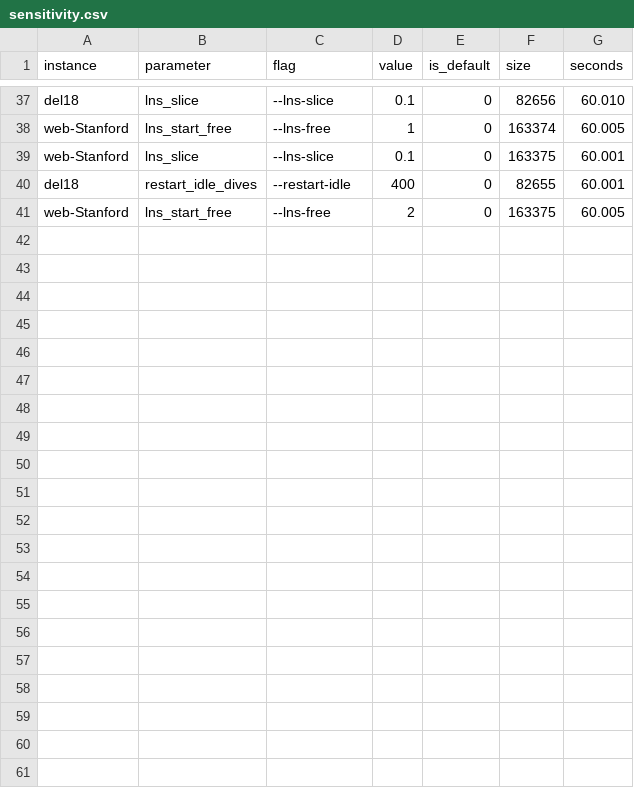
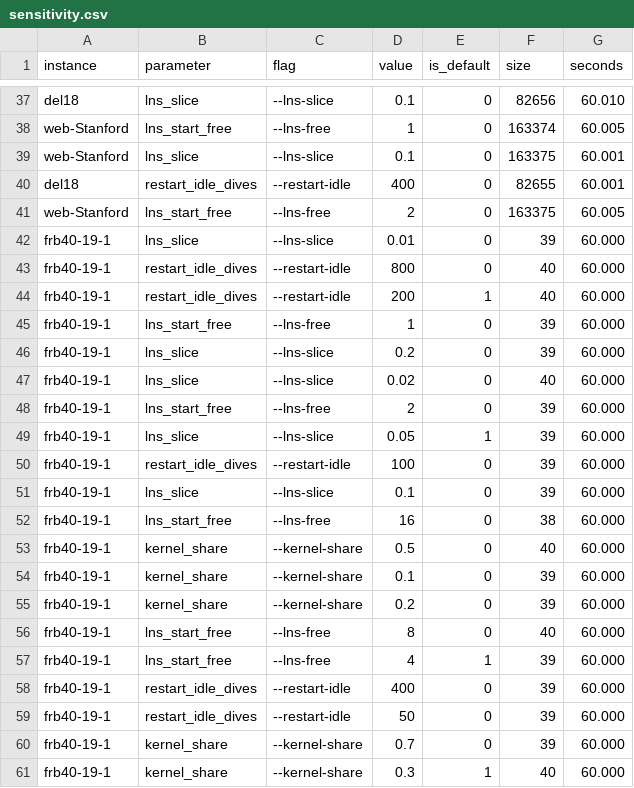
Before and after one commit to vinhqdang/max_independence_set, a CSV file: results/sensitivity.csv, drawn as a sheet; only a part is shown, gaps mark what is left out; the diff names each change by its address in the sheet, - before the commit and + after, or states it on an @@ line.

Commit message:
Complete the parameter sensitivity grid at 60 runs

```diff
--- a/results/sensitivity.csv
+++ b/results/sensitivity.csv
+row 42: frb40-19-1 | lns_slice | --lns-slice | 0.01 | 0 | 39 | 60.000
+row 43: frb40-19-1 | restart_idle_dives | --restart-idle | 800 | 0 | 40 | 60.000
+row 44: frb40-19-1 | restart_idle_dives | --restart-idle | 200 | 1 | 40 | 60.000
+row 45: frb40-19-1 | lns_start_free | --lns-free | 1 | 0 | 39 | 60.000
+row 46: frb40-19-1 | lns_slice | --lns-slice | 0.2 | 0 | 39 | 60.000
+row 47: frb40-19-1 | lns_slice | --lns-slice | 0.02 | 0 | 40 | 60.000
+row 48: frb40-19-1 | lns_start_free | --lns-free | 2 | 0 | 39 | 60.000
+row 49: frb40-19-1 | lns_slice | --lns-slice | 0.05 | 1 | 39 | 60.000
+row 50: frb40-19-1 | restart_idle_dives | --restart-idle | 100 | 0 | 39 | 60.000
+row 51: frb40-19-1 | lns_slice | --lns-slice | 0.1 | 0 | 39 | 60.000
+row 52: frb40-19-1 | lns_start_free | --lns-free | 16 | 0 | 38 | 60.000
+row 53: frb40-19-1 | kernel_share | --kernel-share | 0.5 | 0 | 40 | 60.000
+row 54: frb40-19-1 | kernel_share | --kernel-share | 0.1 | 0 | 39 | 60.000
+row 55: frb40-19-1 | kernel_share | --kernel-share | 0.2 | 0 | 39 | 60.000
+row 56: frb40-19-1 | lns_start_free | --lns-free | 8 | 0 | 40 | 60.000
+row 57: frb40-19-1 | lns_start_free | --lns-free | 4 | 1 | 39 | 60.000
+row 58: frb40-19-1 | restart_idle_dives | --restart-idle | 400 | 0 | 39 | 60.000
+row 59: frb40-19-1 | restart_idle_dives | --restart-idle | 50 | 0 | 39 | 60.000
+row 60: frb40-19-1 | kernel_share | --kernel-share | 0.7 | 0 | 39 | 60.000
+row 61: frb40-19-1 | kernel_share | --kernel-share | 0.3 | 1 | 40 | 60.000
```
